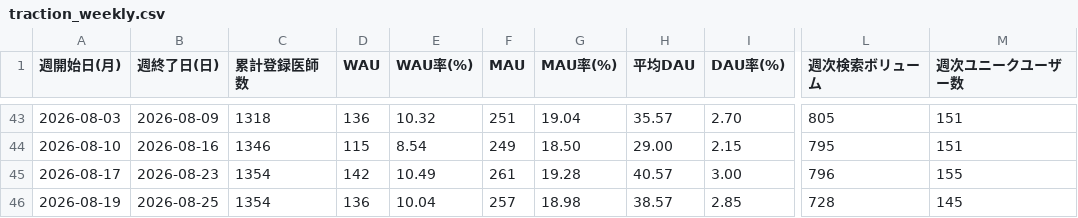
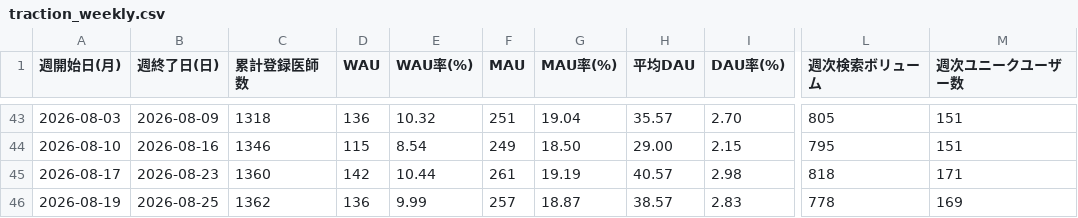
Before and after one commit to okui-dev/cubec-traction-dashboard, a CSV file: traction_weekly.csv, drawn as a sheet; only a part is shown, gaps mark what is left out; the diff names each change by its address in the sheet, - before the commit and + after, or states it on an @@ line.

```diff
--- a/traction_weekly.csv
+++ b/traction_weekly.csv
-C45 (累計登録医師数): 1354
+C45 (累計登録医師数): 1360
-E45 (WAU率(%)): 10.49
+E45 (WAU率(%)): 10.44
-G45 (MAU率(%)): 19.28
+G45 (MAU率(%)): 19.19
-I45 (DAU率(%)): 3.00
+I45 (DAU率(%)): 2.98
-L45 (週次検索ボリューム): 796
+L45 (週次検索ボリューム): 818
-M45 (週次ユニークユーザー数): 155
+M45 (週次ユニークユーザー数): 171
-C46 (累計登録医師数): 1354
+C46 (累計登録医師数): 1362
-E46 (WAU率(%)): 10.04
+E46 (WAU率(%)): 9.99
-G46 (MAU率(%)): 18.98
+G46 (MAU率(%)): 18.87
-I46 (DAU率(%)): 2.85
+I46 (DAU率(%)): 2.83
-L46 (週次検索ボリューム): 728
+L46 (週次検索ボリューム): 778
-M46 (週次ユニークユーザー数): 145
+M46 (週次ユニークユーザー数): 169
```
Also changed, not shown: 2 other files.
